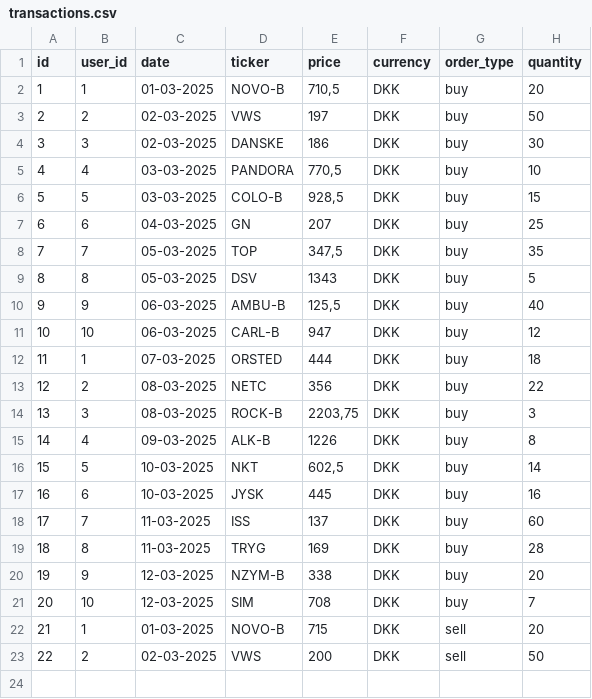
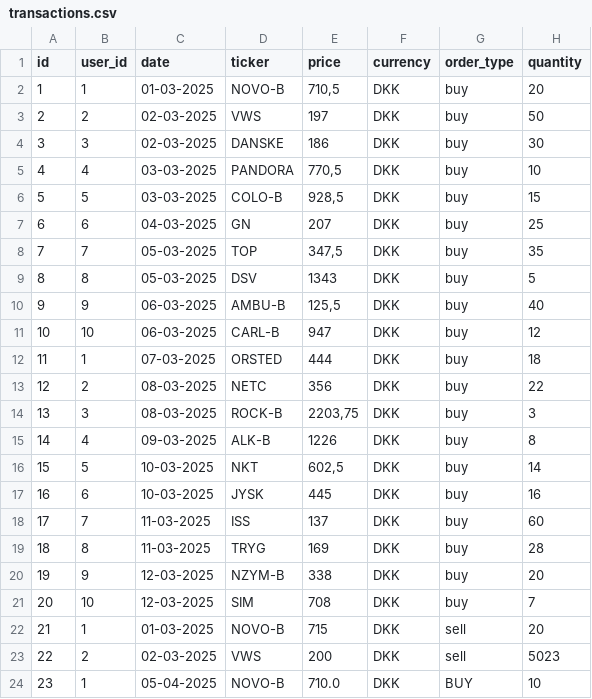
Before and after one commit to natfresco-DK/Investeringsklubben, a CSV file: InvesteringsKlub/CSVRepository/transactions.csv, drawn as a sheet.

```diff
--- a/InvesteringsKlub/CSVRepository/transactions.csv
+++ b/InvesteringsKlub/CSVRepository/transactions.csv
@@ -22,2 +22,3 @@ id;user_id;date;ticker;price;currency;order_type;quantity
 21;1;01-03-2025;NOVO-B;715;DKK;sell;20
-22;2;02-03-2025;VWS;200;DKK;sell;50
+22;2;02-03-2025;VWS;200;DKK;sell;5023;
+23;1;05-04-2025;NOVO-B;710.0;DKK;BUY;10
```
Also changed, not shown: out/production/Investeringsklubben/transactions.csv, 19 other files.
